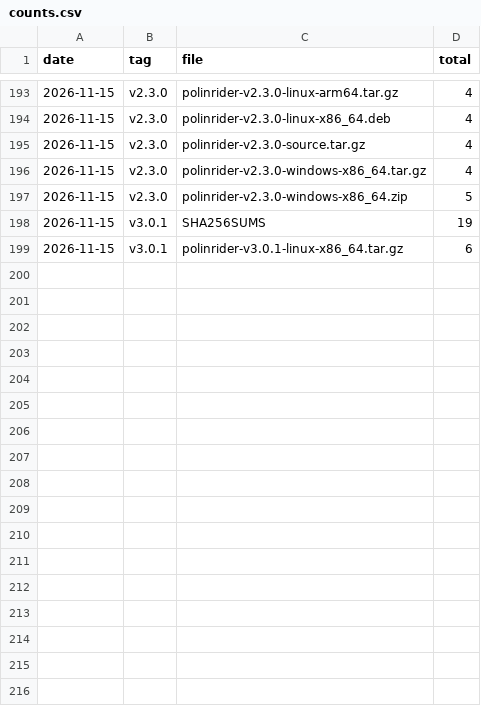
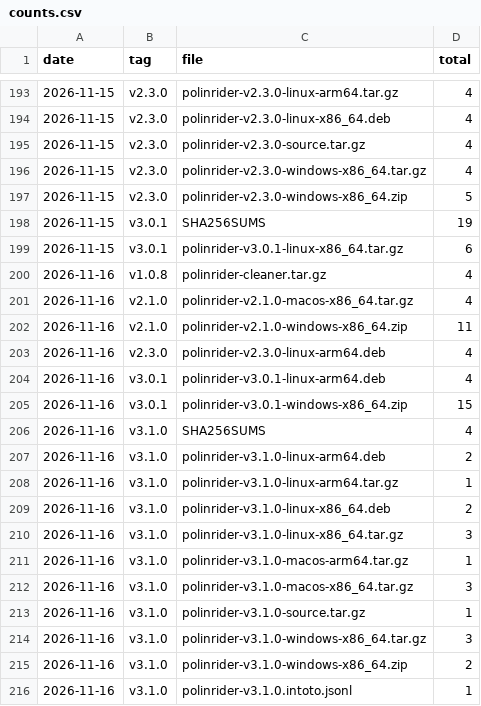
Before and after one commit to meSingh/polinrider-scanner, a CSV file: downloads/counts.csv, drawn as a sheet; only a part is shown, gaps mark what is left out.

```diff
--- a/downloads/counts.csv
+++ b/downloads/counts.csv
@@ -199 +199,18 @@ date,tag,file,total
 2026-11-15,v3.0.1,polinrider-v3.0.1-linux-x86_64.tar.gz,6
+2026-11-16,v1.0.8,polinrider-cleaner.tar.gz,4
+2026-11-16,v2.1.0,polinrider-v2.1.0-macos-x86_64.tar.gz,4
+2026-11-16,v2.1.0,polinrider-v2.1.0-windows-x86_64.zip,11
+2026-11-16,v2.3.0,polinrider-v2.3.0-linux-arm64.deb,4
+2026-11-16,v3.0.1,polinrider-v3.0.1-linux-arm64.deb,4
+2026-11-16,v3.0.1,polinrider-v3.0.1-windows-x86_64.zip,15
+2026-11-16,v3.1.0,SHA256SUMS,4
+2026-11-16,v3.1.0,polinrider-v3.1.0-linux-arm64.deb,2
+2026-11-16,v3.1.0,polinrider-v3.1.0-linux-arm64.tar.gz,1
+2026-11-16,v3.1.0,polinrider-v3.1.0-linux-x86_64.deb,2
+2026-11-16,v3.1.0,polinrider-v3.1.0-linux-x86_64.tar.gz,3
+2026-11-16,v3.1.0,polinrider-v3.1.0-macos-arm64.tar.gz,1
+2026-11-16,v3.1.0,polinrider-v3.1.0-macos-x86_64.tar.gz,3
+2026-11-16,v3.1.0,polinrider-v3.1.0-source.tar.gz,1
+2026-11-16,v3.1.0,polinrider-v3.1.0-windows-x86_64.tar.gz,3
+2026-11-16,v3.1.0,polinrider-v3.1.0-windows-x86_64.zip,2
+2026-11-16,v3.1.0,polinrider-v3.1.0.intoto.jsonl,1
```
Also changed, not shown: downloads/weekly-by-platform.csv, 2 other files.
